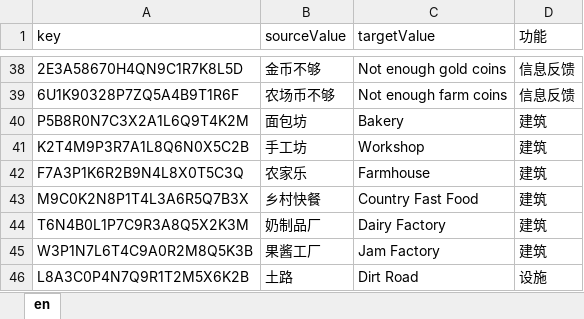
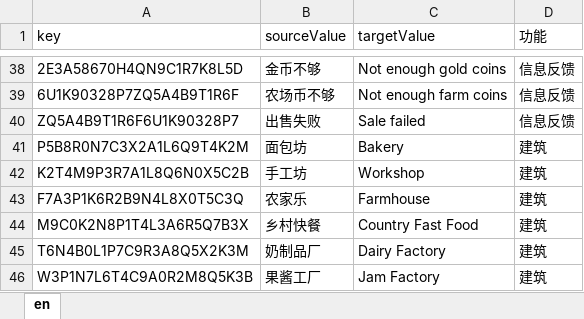
Before and after one commit to H5Platform/FarmLinker-Assets, an Excel workbook: Language/en.xlsx, sheet en, drawn as a sheet; only a part is shown, gaps mark what is left out; the shorter side is filled out with more unchanged rows; values as stored, in another font and other column widths than the file's, no borders; the diff names each change by its address in the sheet, - before the commit and + after, or states it on an @@ line.

```diff
--- a/Language/en.xlsx (sheet en)
+++ b/Language/en.xlsx (sheet en)
+row 40: ZQ5A4B9T1R6F6U1K90328P7 | 出售失败 | Sale failed | 信息反馈
```
Also changed, not shown: Language/zh-Hans-CN.xlsx.
